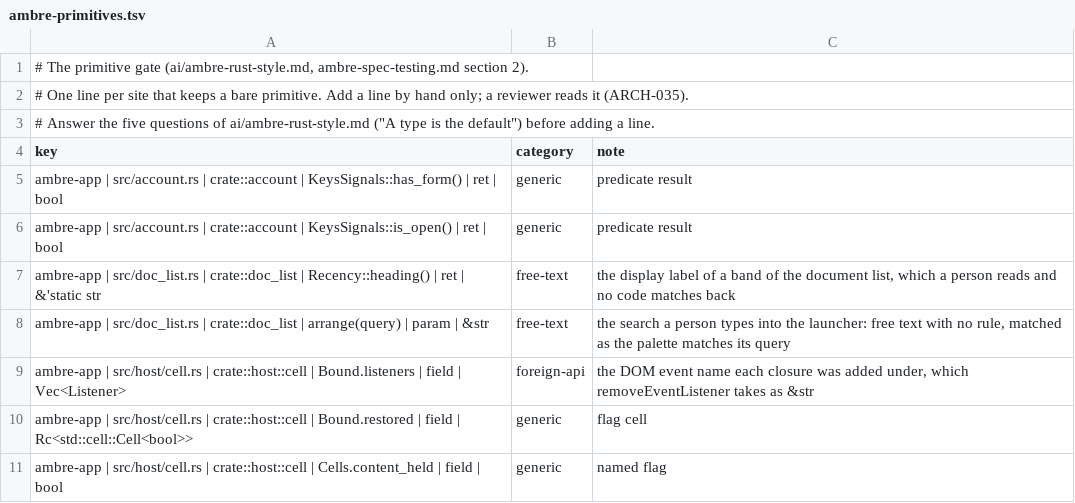
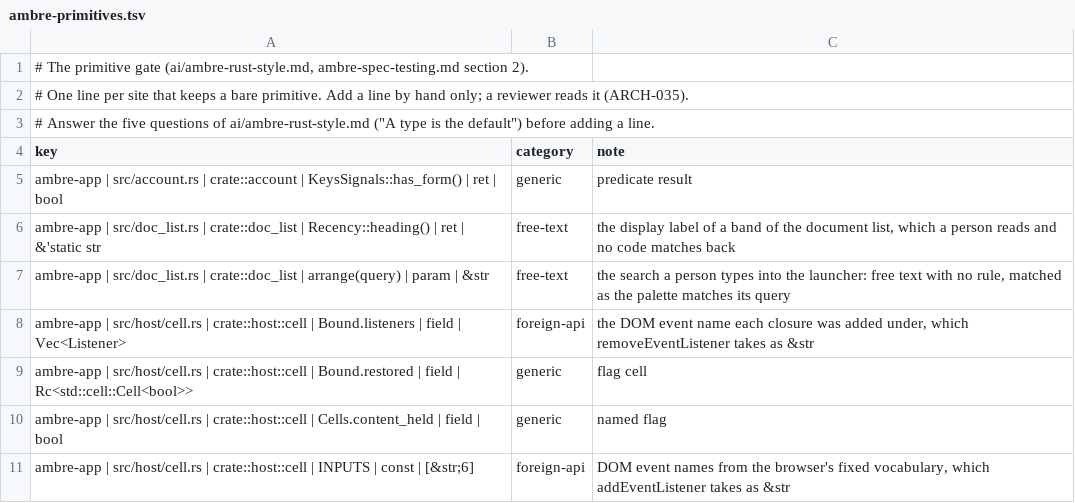
Before and after one commit to ambre-suite/ambre, a TSV file: specs/1-Foundations/ambre-primitives.tsv, drawn as a sheet; only a part is shown; the shorter side is filled out with more unchanged rows.

```diff
--- a/specs/1-Foundations/ambre-primitives.tsv
+++ b/specs/1-Foundations/ambre-primitives.tsv
@@ -5,3 +5,2 @@ key	category	note
 ambre-app | src/account.rs | crate::account | KeysSignals::has_form() | ret | bool	generic	predicate result
-ambre-app | src/account.rs | crate::account | KeysSignals::is_open() | ret | bool	generic	predicate result
 ambre-app | src/doc_list.rs | crate::doc_list | Recency::heading() | ret | &'static str	free-text	the display label of a band of the document list, which a person reads and no code matches back
```
Also changed, not shown: 18 other files.
